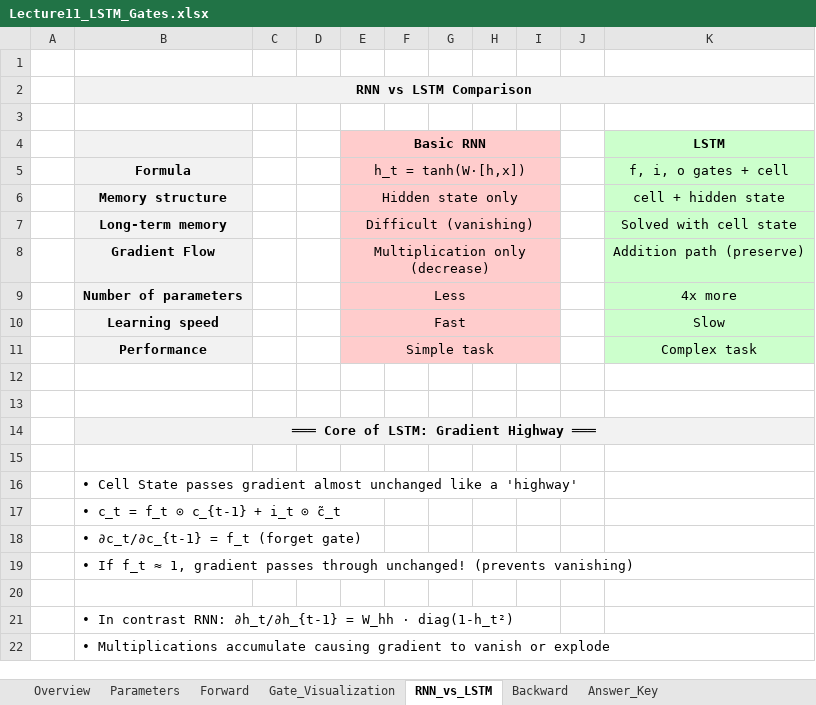
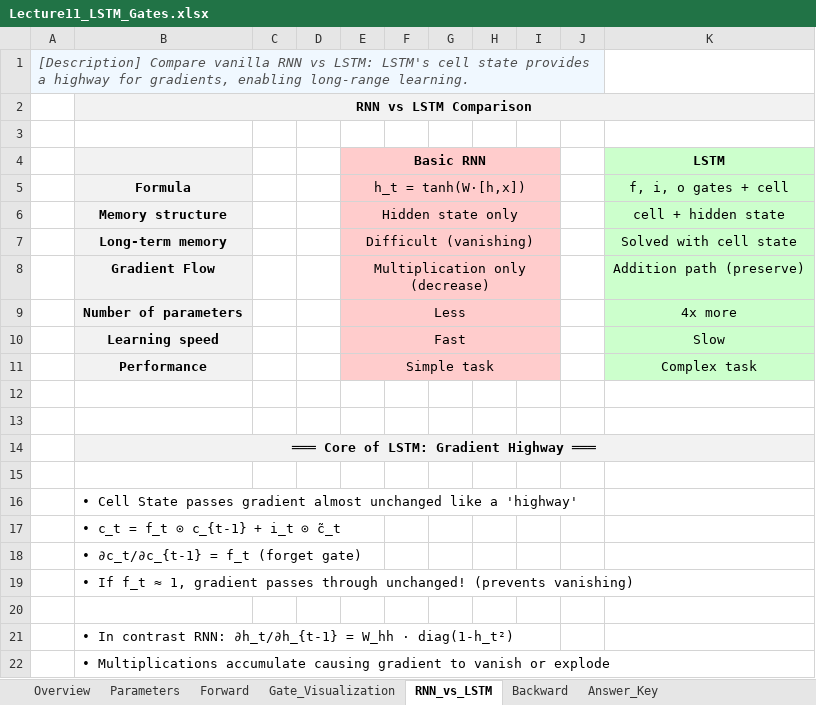
Before and after one commit to powersimmani/AIVS_Lecture_Slides, an Excel workbook: Excel-worksheets/Lecture11_LSTM_Gates.xlsx, sheet RNN_vs_LSTM, drawn as a sheet; values as stored, in another font and other column widths than the file's, no borders; the diff names each change by its address in the sheet, - before the commit and + after, or states it on an @@ line.

```diff
--- a/Excel-worksheets/Lecture11_LSTM_Gates.xlsx (sheet RNN_vs_LSTM)
+++ b/Excel-worksheets/Lecture11_LSTM_Gates.xlsx (sheet RNN_vs_LSTM)
-A1: (empty)
+A1: [Description] Compare vanilla RNN vs LSTM: LSTM's cell state provides a highway for gradients, enabling long-range learning.
-A1 fill: none
+A1 fill: #F0F8FF
+A1:J1 merged
```
Also changed, not shown: sheet Answer_Key, sheet Overview, sheet Gate_Visualization, sheet Parameters, sheet Forward, sheet Backward, Excel-worksheets/Lecture07_CNN.xlsx, Excel-worksheets/Lecture12_Seq2Seq_Attention.xlsx, 17 other files.
